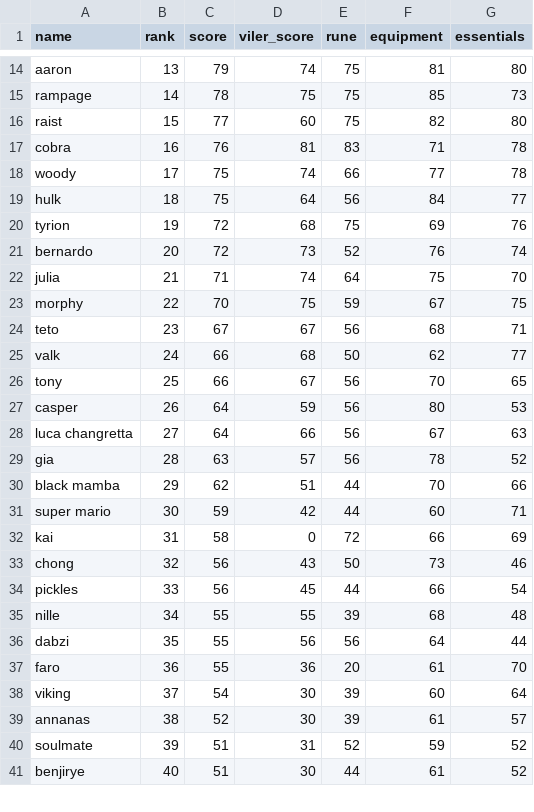
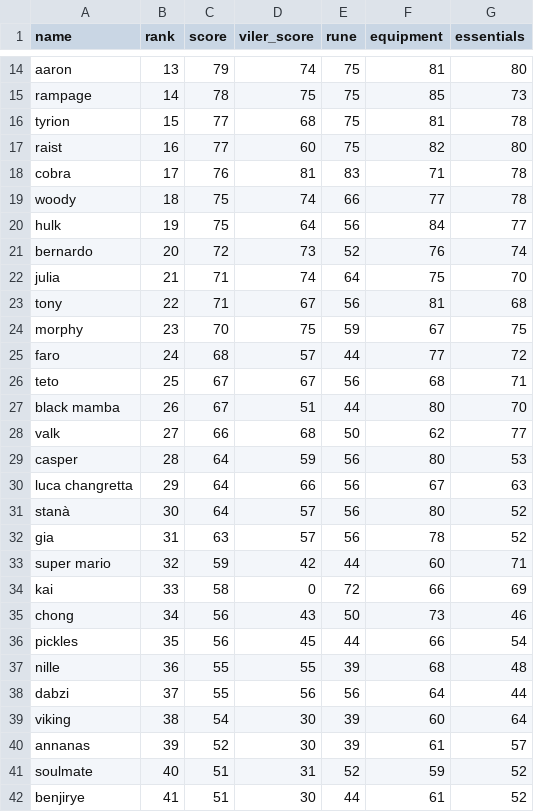
Before and after one commit to Rampage332/Agatha-event-bot, a CSV file: 349 Managerial Sheet - AgathaSheet.csv, drawn as a sheet; only a part is shown, gaps mark what is left out; the diff covers the shown part only.

Commit message:
Add files via upload

```diff
--- a/349 Managerial Sheet - AgathaSheet.csv
+++ b/349 Managerial Sheet - AgathaSheet.csv
@@ -15,27 +15,28 @@ aaron,13,79,74,75,81,80
 rampage,14,78,75,75,85,73
-raist,15,77,60,75,82,80
-cobra,16,76,81,83,71,78
-woody,17,75,74,66,77,78
-hulk,18,75,64,56,84,77
-tyrion,19,72,68,75,69,76
+tyrion,15,77,68,75,81,78
+raist,16,77,60,75,82,80
+cobra,17,76,81,83,71,78
+woody,18,75,74,66,77,78
+hulk,19,75,64,56,84,77
 bernardo,20,72,73,52,76,74
 julia,21,71,74,64,75,70
-morphy,22,70,75,59,67,75
-teto,23,67,67,56,68,71
-valk,24,66,68,50,62,77
-tony,25,66,67,56,70,65
-casper,26,64,59,56,80,53
-luca changretta,27,64,66,56,67,63
-gia,28,63,57,56,78,52
-black mamba,29,62,51,44,70,66
-super mario,30,59,42,44,60,71
-kai,31,58,0,72,66,69
-chong,32,56,43,50,73,46
-pickles,33,56,45,44,66,54
-nille,34,55,55,39,68,48
-dabzi,35,55,56,56,64,44
-faro,36,55,36,20,61,70
-viking,37,54,30,39,60,64
-annanas,38,52,30,39,61,57
-soulmate,39,51,31,52,59,52
-benjirye,40,51,30,44,61,52
+tony,22,71,67,56,81,68
+morphy,23,70,75,59,67,75
+faro,24,68,57,44,77,72
+teto,25,67,67,56,68,71
+black mamba,26,67,51,44,80,70
+valk,27,66,68,50,62,77
+casper,28,64,59,56,80,53
+luca changretta,29,64,66,56,67,63
+stanà,30,64,57,56,80,52
+gia,31,63,57,56,78,52
+super mario,32,59,42,44,60,71
+kai,33,58,0,72,66,69
+chong,34,56,43,50,73,46
+pickles,35,56,45,44,66,54
+nille,36,55,55,39,68,48
+dabzi,37,55,56,56,64,44
+viking,38,54,30,39,60,64
+annanas,39,52,30,39,61,57
+soulmate,40,51,31,52,59,52
+benjirye,41,51,30,44,61,52
```
Also changed, not shown: 1 removed row and 6 edited cells elsewhere in this file.
